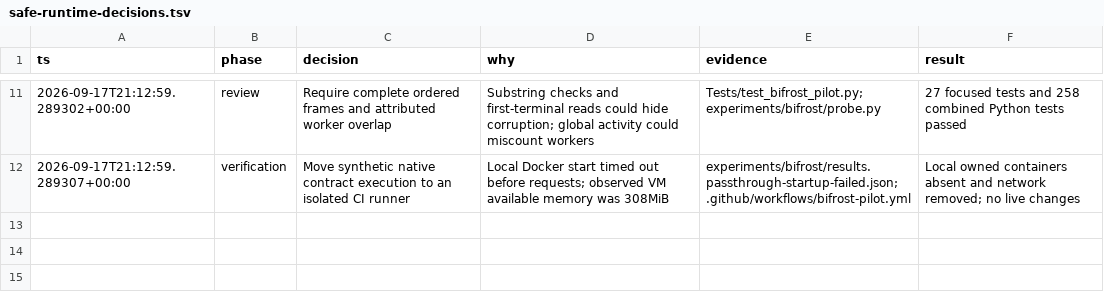
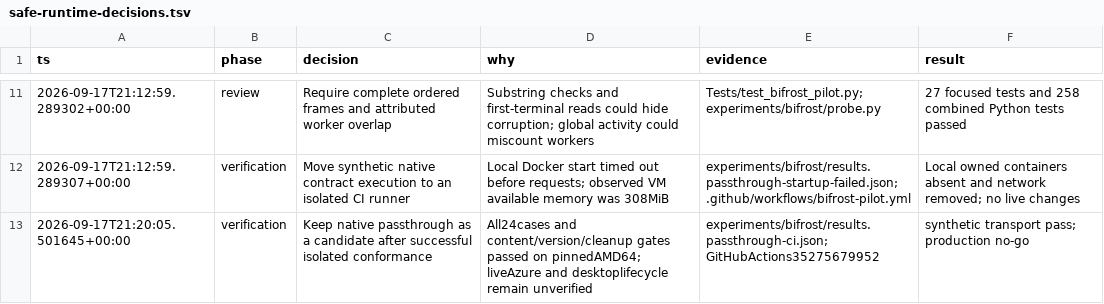
Before and after one commit to napiermd/CodexModelSwitcher, a TSV file: docs/verification/safe-runtime-decisions.tsv, drawn as a sheet; only a part is shown, gaps mark what is left out.

Commit message:
Record the pinned native Azure contract pass and remaining rollout gates

```diff
--- a/docs/verification/safe-runtime-decisions.tsv
+++ b/docs/verification/safe-runtime-decisions.tsv
@@ -12 +12,2 @@ ts	phase	decision	why	evidence	result
 2026-09-17T21:12:59.289307+00:00	verification	Move synthetic native contract execution to an isolated CI runner	Local Docker start timed out before requests; observed VM available memory was 308MiB	experiments/bifrost/results.passthrough-startup-failed.json; .github/workflows/bifrost-pilot.yml	Local owned containers absent and network removed; no live changes
+2026-09-17T21:20:05.501645+00:00	verification	Keep native passthrough as a candidate after successful isolated conformance	All24cases and content/version/cleanup gates passed on pinnedAMD64; liveAzure and desktoplifecycle remain unverified	experiments/bifrost/results.passthrough-ci.json; GitHubActions35275679952	synthetic transport pass; production no-go
```
Also changed, not shown: 6 other files.
